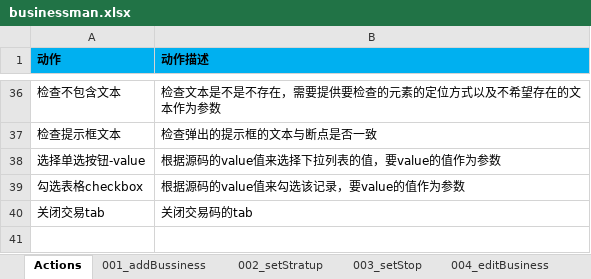
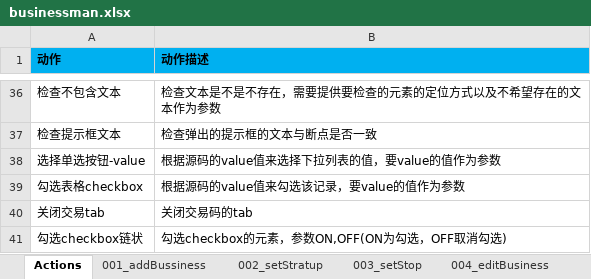
Before and after one commit to oyebino/pomp_ui, an Excel workbook: res/testcase/PakringOperation/UpgradeService/businessman.xlsx, sheet Actions, drawn as a sheet; only a part is shown, gaps mark what is left out; values as stored, in another font and other column widths than the file's, no borders; the diff names each change by its address in the sheet, - before the commit and + after, or states it on an @@ line.

```diff
--- a/res/testcase/PakringOperation/UpgradeService/businessman.xlsx (sheet Actions)
+++ b/res/testcase/PakringOperation/UpgradeService/businessman.xlsx (sheet Actions)
+row 41: 勾选checkbox链状 | 勾选checkbox的元素，参数ON,OFF(ON为勾选，OFF取消勾选)
```
Also changed, not shown: sheet 001_addBussiness, other sheet tabs, res/page/车场运营/增值服务/电子优惠券/BusinessmanPage.xlsx, res/page/车场运营/增值服务/积分抵扣对接/ScoreConfigPage.xlsx, 52 other files.
